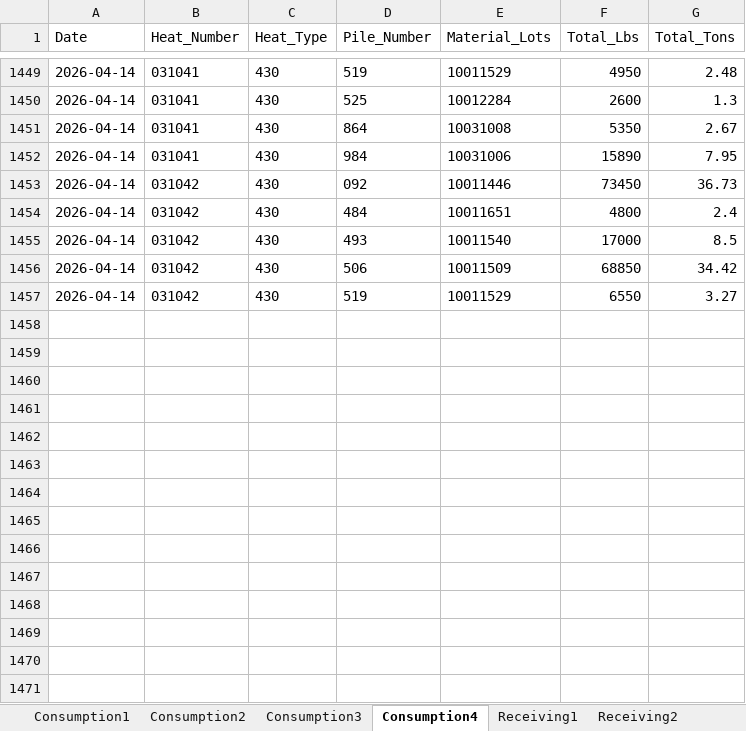
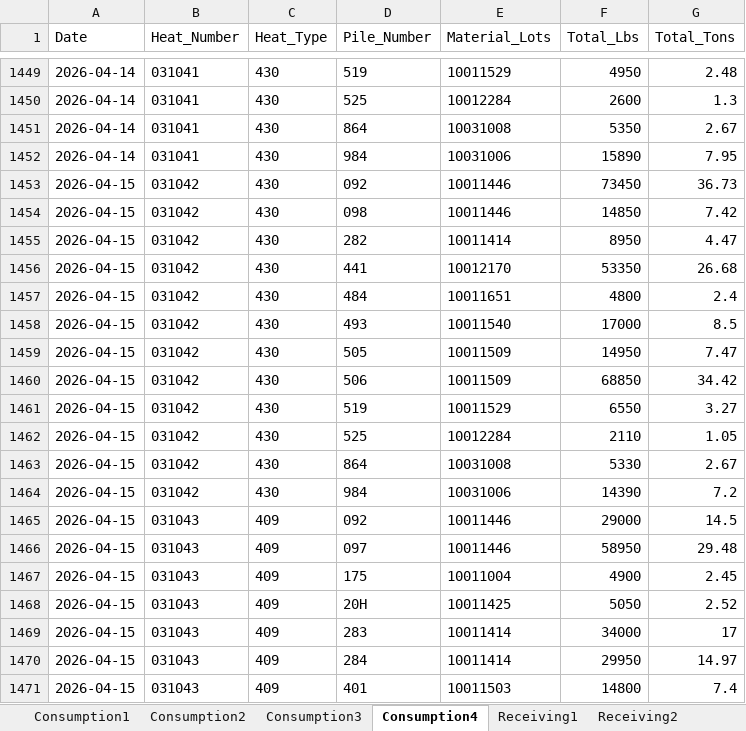
Before and after one commit to Harsco36Map/Yardmap, an Excel workbook: Production.xlsx, sheet Consumption4, drawn as a sheet; only a part is shown, gaps mark what is left out; values as stored, in another font and other column widths than the file's, no borders; addresses are those after the commit; the diff covers the shown part only; the diff names each change by its address in the sheet, - before the commit and + after, or states it on an @@ line.

Commit message:
Add files via upload

```diff
--- a/Production.xlsx (sheet Consumption4)
+++ b/Production.xlsx (sheet Consumption4)
-A1453 (Date): 2026-04-14
+A1453 (Date): 2026-04-15
+row 1454: 2026-04-15 | 031042 | 430 | 098 | 10011446 | 14850 | 7.42
+row 1455: 2026-04-15 | 031042 | 430 | 282 | 10011414 | 8950 | 4.47
+row 1456: 2026-04-15 | 031042 | 430 | 441 | 10012170 | 53350 | 26.68
-A1457:A1458 (Date): 2026-04-14
+A1457:A1458 (Date): 2026-04-15
+row 1459: 2026-04-15 | 031042 | 430 | 505 | 10011509 | 14950 | 7.47
-A1460:A1461 (Date): 2026-04-14
+A1460:A1461 (Date): 2026-04-15
+row 1462: 2026-04-15 | 031042 | 430 | 525 | 10012284 | 2110 | 1.05
+row 1463: 2026-04-15 | 031042 | 430 | 864 | 10031008 | 5330 | 2.67
+row 1464: 2026-04-15 | 031042 | 430 | 984 | 10031006 | 14390 | 7.2
+row 1465: 2026-04-15 | 031043 | 409 | 092 | 10011446 | 29000 | 14.5
+row 1466: 2026-04-15 | 031043 | 409 | 097 | 10011446 | 58950 | 29.48
+row 1467: 2026-04-15 | 031043 | 409 | 175 | 10011004 | 4900 | 2.45
+row 1468: 2026-04-15 | 031043 | 409 | 20H | 10011425 | 5050 | 2.52
+row 1469: 2026-04-15 | 031043 | 409 | 283 | 10011414 | 34000 | 17
+row 1470: 2026-04-15 | 031043 | 409 | 284 | 10011414 | 29950 | 14.97
+row 1471: 2026-04-15 | 031043 | 409 | 401 | 10011503 | 14800 | 7.4
```
Also changed, not shown: 117 added rows elsewhere in this sheet, sheet Receiving3, sheet Consumption2, sheet Receiving2, sheet Consumption3, sheet Consumption1, sheet Receiving1.
